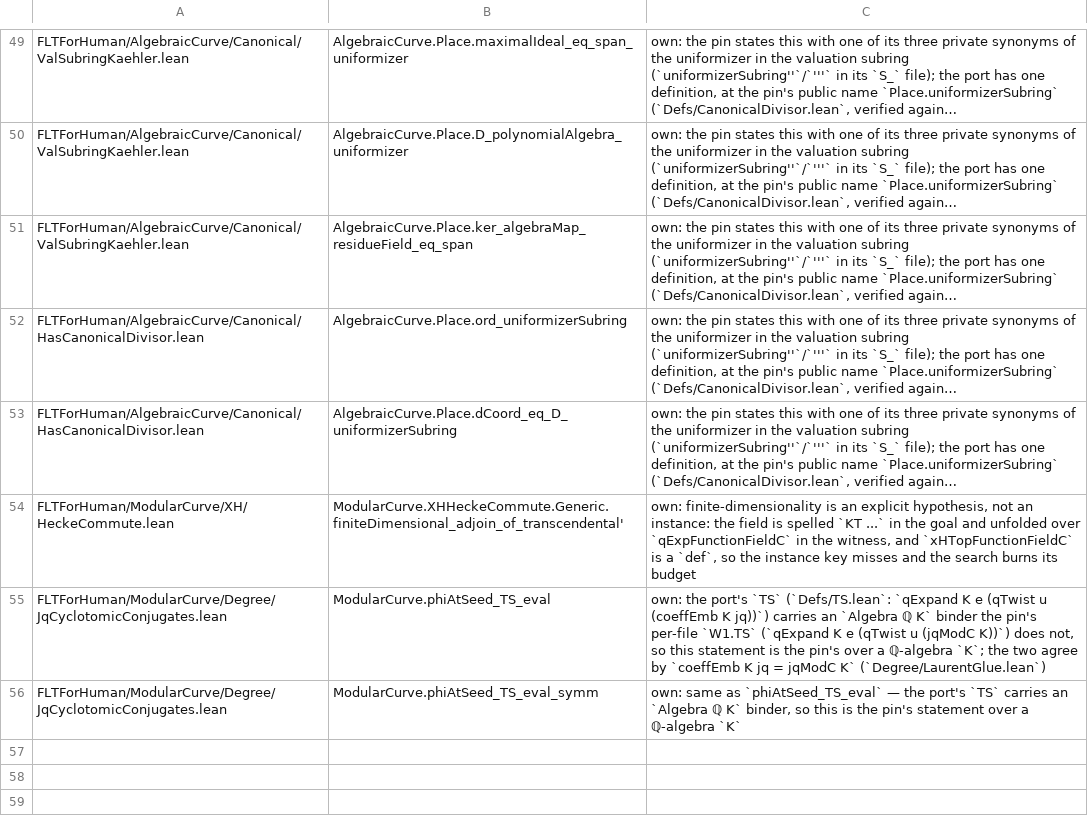
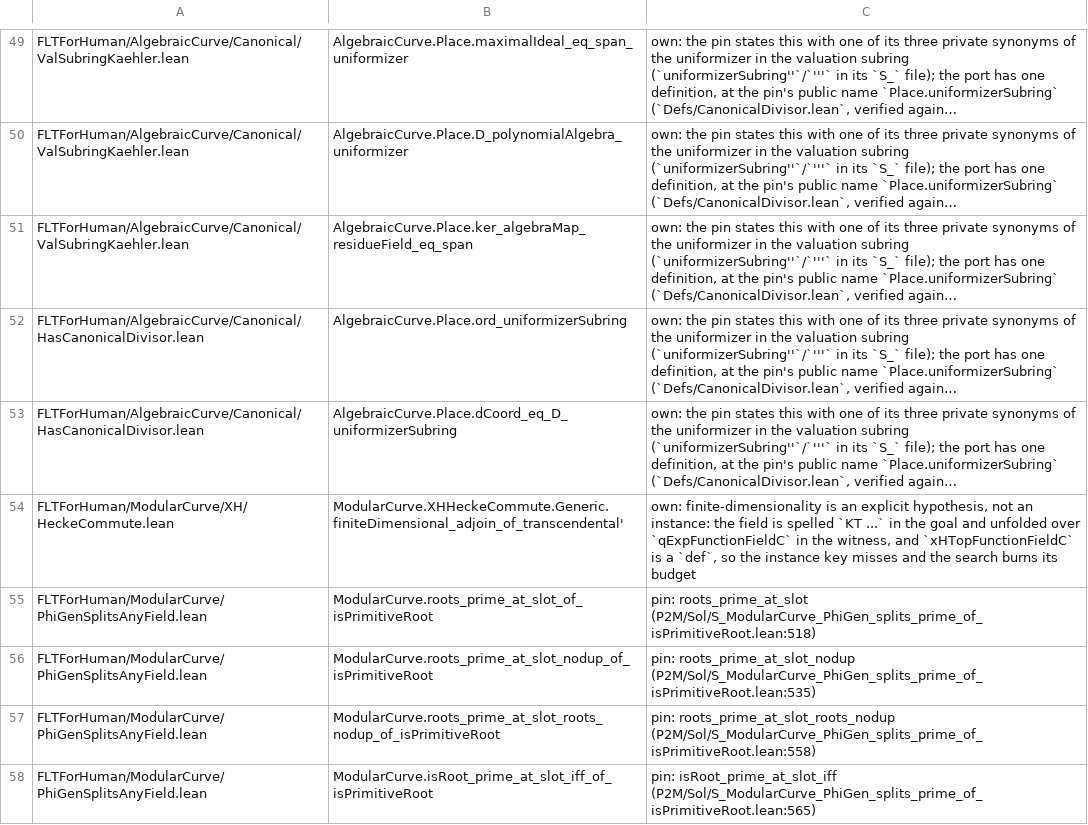
Before and after one commit to htzh/flt_for_human, a TSV file: lean/spec/decl_markers.tsv, drawn as a sheet; only a part is shown, gaps mark what is left out; long unchanged cells end in …; removed rows and columns are numbered as before the commit, all else as after; the diff names each change by its address in the sheet, - before the commit and + after, or states it on an @@ line.

Commit message:
phi split any field

```diff
--- a/lean/spec/decl_markers.tsv
+++ b/lean/spec/decl_markers.tsv
-row 55: FLTForHuman/ModularCurve/Degree/JqCyclotomicConjugates.lean | ModularCurve.phiAtSeed_TS_eval | own: the port's `TS` (`Defs/TS.lean`: `qExpand K e (qTwist u (coeffEmb K jq))`) carries an `Algebra ℚ K` binder the pin's per-file `W1.TS` (`qExpand K e (qTwist u (jqModC K))`) does not, so this statement is the pin's over a ℚ-algebra `K`; the two agree by `coeffEmb K jq = jqModC K` (`Degree/LaurentGlue.lean`)
-row 56: FLTForHuman/ModularCurve/Degree/JqCyclotomicConjugates.lean | ModularCurve.phiAtSeed_TS_eval_symm | own: same as `phiAtSeed_TS_eval` — the port's `TS` carries an `Algebra ℚ K` binder, so this is the pin's statement over a ℚ-algebra `K`
+row 55: FLTForHuman/ModularCurve/PhiGenSplitsAnyField.lean | ModularCurve.roots_prime_at_slot_of_isPrimitiveRoot | pin: roots_prime_at_slot (P2M/Sol/S_ModularCurve_PhiGen_splits_prime_of_isPrimitiveRoot.lean:518)
+row 56: FLTForHuman/ModularCurve/PhiGenSplitsAnyField.lean | ModularCurve.roots_prime_at_slot_nodup_of_isPrimitiveRoot | pin: roots_prime_at_slot_nodup (P2M/Sol/S_ModularCurve_PhiGen_splits_prime_of_isPrimitiveRoot.lean:535)
+row 57: FLTForHuman/ModularCurve/PhiGenSplitsAnyField.lean | ModularCurve.roots_prime_at_slot_roots_nodup_of_isPrimitiveRoot | pin: roots_prime_at_slot_roots_nodup (P2M/Sol/S_ModularCurve_PhiGen_splits_prime_of_isPrimitiveRoot.lean:558)
+row 58: FLTForHuman/ModularCurve/PhiGenSplitsAnyField.lean | ModularCurve.isRoot_prime_at_slot_iff_of_isPrimitiveRoot | pin: isRoot_prime_at_slot_iff (P2M/Sol/S_ModularCurve_PhiGen_splits_prime_of_isPrimitiveRoot.lean:565)
```
Also changed, not shown: 27 other files.
